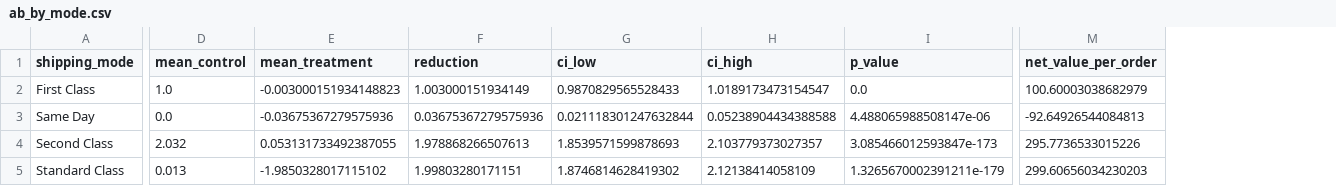
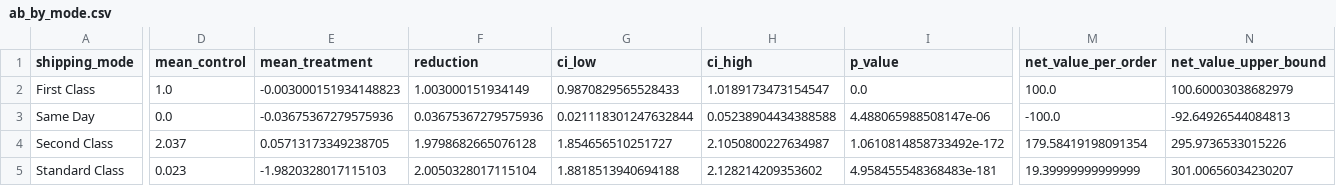
Before and after one commit to lingtao-meng/supply-chain-ml-pipeline, a CSV file: results/ab_by_mode.csv, drawn as a sheet; only a part is shown, gaps mark what is left out; the diff covers the shown part only; the diff names each change by its address in the sheet, - before the commit and + after, or states it on an @@ line.

```diff
--- a/results/ab_by_mode.csv
+++ b/results/ab_by_mode.csv
+column N (net_value_upper_bound), rows 2-5: 100.60003038682979 | -92.64926544084813 | 295.9736533015226 | 301.00656034230207
-M2 (net_value_per_order): 100.60003038682979
+M2 (net_value_per_order): 100.0
-M3 (net_value_per_order): -92.64926544084813
+M3 (net_value_per_order): -100.0
-D4 (mean_control): 2.032
+D4 (mean_control): 2.037
-E4 (mean_treatment): 0.053131733492387055
+E4 (mean_treatment): 0.05713173349238705
-F4 (reduction): 1.978868266507613
+F4 (reduction): 1.9798682665076128
-G4 (ci_low): 1.8539571599878693
+G4 (ci_low): 1.854656510251727
-H4 (ci_high): 2.103779373027357
+H4 (ci_high): 2.1050800227634987
-I4 (p_value): 3.085466012593847e-173
+I4 (p_value): 1.0610814858733492e-172
-M4 (net_value_per_order): 295.7736533015226
+M4 (net_value_per_order): 179.58419198091354
-D5 (mean_control): 0.013
+D5 (mean_control): 0.023
-E5 (mean_treatment): -1.9850328017115102
+E5 (mean_treatment): -1.9820328017115103
-F5 (reduction): 1.99803280171151
+F5 (reduction): 2.0050328017115104
-G5 (ci_low): 1.8746814628419302
+G5 (ci_low): 1.8818513940694188
-H5 (ci_high): 2.12138414058109
+H5 (ci_high): 2.128214209353602
-I5 (p_value): 1.3265670002391211e-179
+I5 (p_value): 4.958455548368483e-181
-M5 (net_value_per_order): 299.60656034230203
+M5 (net_value_per_order): 19.39999999999999
```
Also changed, not shown: 3 edited cells elsewhere in this file, results/uplift_targeting.csv, 7 other files.
